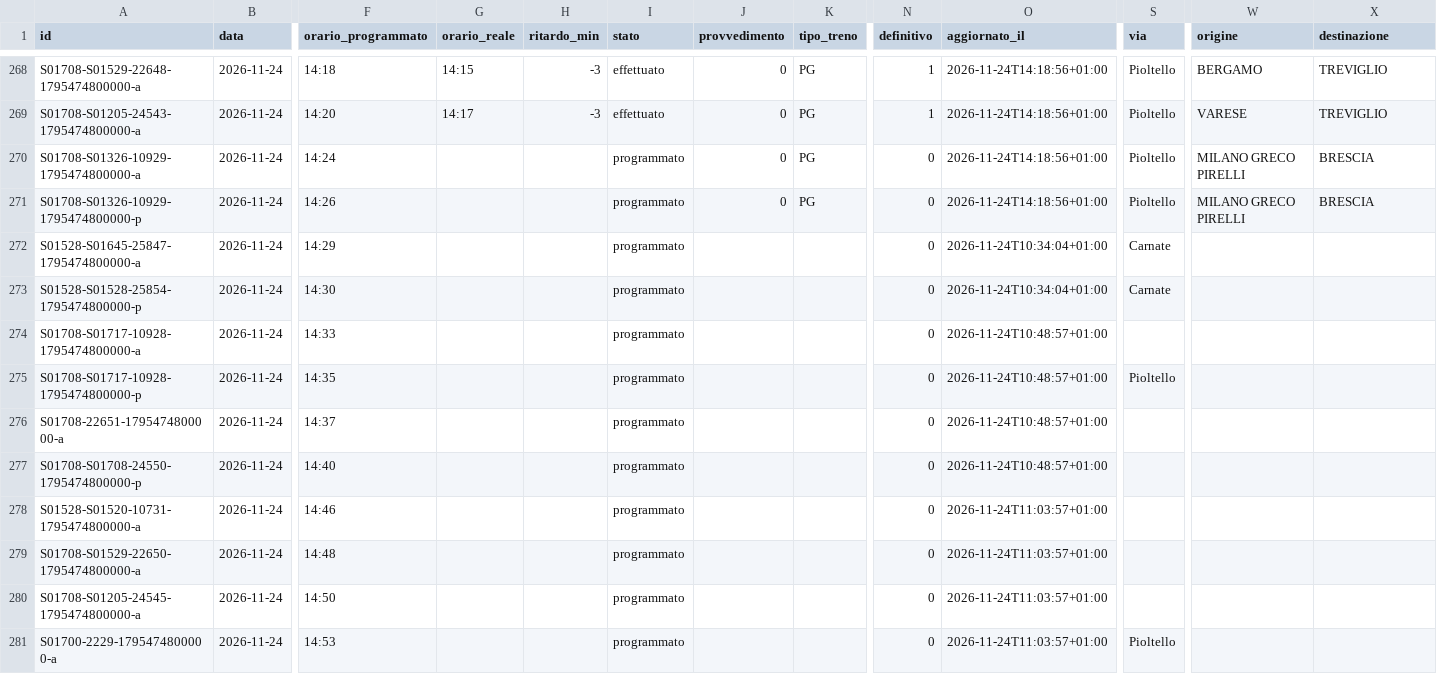
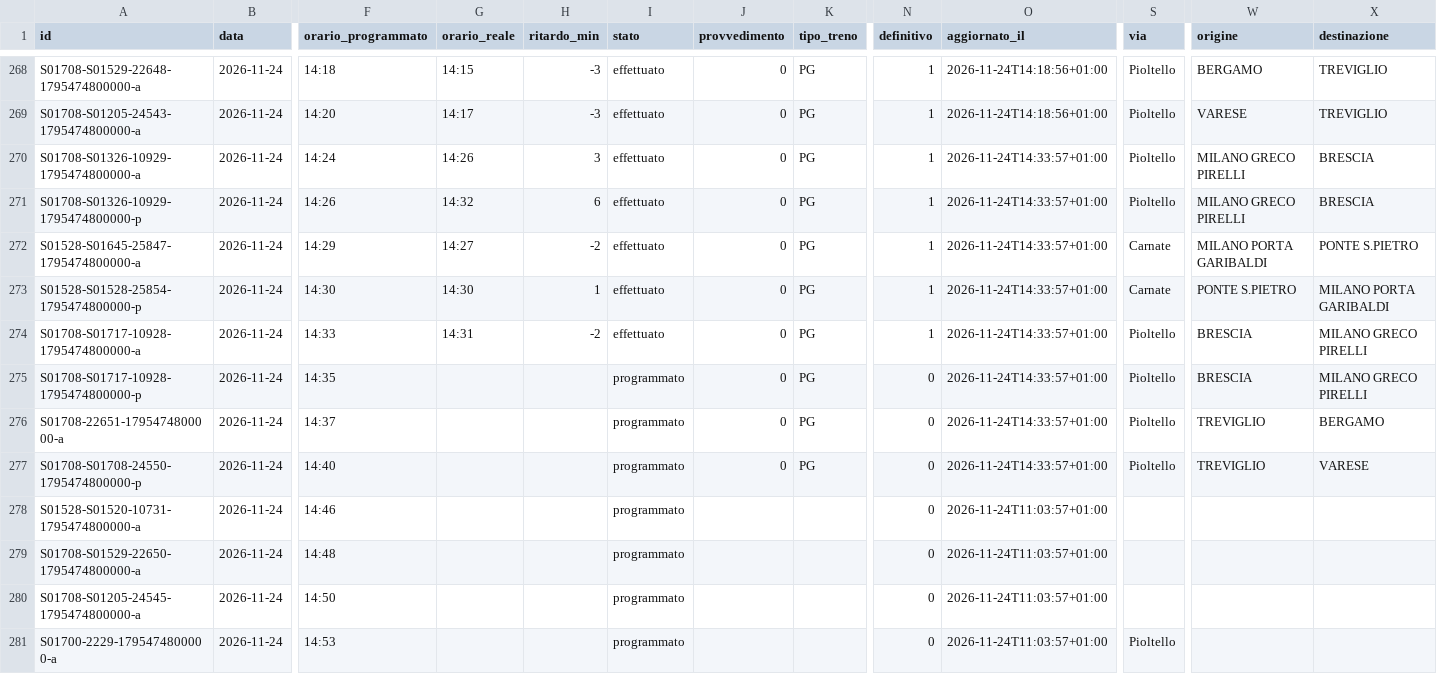
Before and after one commit to lucabonzanni/monitor-treni-bergamo, a CSV file: docs/dati/corse/2026-11-24.csv, drawn as a sheet; only a part is shown, gaps mark what is left out; the diff covers the shown part only; the diff names each change by its address in the sheet, - before the commit and + after, or states it on an @@ line.

```diff
--- a/docs/dati/corse/2026-11-24.csv
+++ b/docs/dati/corse/2026-11-24.csv
-G270 (orario_reale): (empty)
+G270 (orario_reale): 14:26
-H270 (ritardo_min): (empty)
+H270 (ritardo_min): 3
-I270:I274 (stato): programmato
+I270:I274 (stato): effettuato
-N270:N274 (definitivo): 0
+N270:N274 (definitivo): 1
-O270:O271 (aggiornato_il): 2026-11-24T14:18:56+01:00
+O270:O271 (aggiornato_il): 2026-11-24T14:33:57+01:00
-G271 (orario_reale): (empty)
+G271 (orario_reale): 14:32
-H271 (ritardo_min): (empty)
+H271 (ritardo_min): 6
-G272 (orario_reale): (empty)
+G272 (orario_reale): 14:27
-H272 (ritardo_min): (empty)
+H272 (ritardo_min): -2
-J272:J277 (provvedimento): (empty)
+J272:J277 (provvedimento): 0
-K272:K277 (tipo_treno): (empty)
+K272:K277 (tipo_treno): PG
-O272:O273 (aggiornato_il): 2026-11-24T10:34:04+01:00
+O272:O273 (aggiornato_il): 2026-11-24T14:33:57+01:00
-W272 (origine): (empty)
+W272 (origine): MILANO PORTA GARIBALDI
-X272 (destinazione): (empty)
+X272 (destinazione): PONTE S.PIETRO
-G273 (orario_reale): (empty)
+G273 (orario_reale): 14:30
-H273 (ritardo_min): (empty)
+H273 (ritardo_min): 1
-W273 (origine): (empty)
+W273 (origine): PONTE S.PIETRO
-X273 (destinazione): (empty)
+X273 (destinazione): MILANO PORTA GARIBALDI
-G274 (orario_reale): (empty)
+G274 (orario_reale): 14:31
-H274 (ritardo_min): (empty)
+H274 (ritardo_min): -2
-O274:O277 (aggiornato_il): 2026-11-24T10:48:57+01:00
+O274:O277 (aggiornato_il): 2026-11-24T14:33:57+01:00
-S274 (via): (empty)
+S274 (via): Pioltello
-W274:W275 (origine): (empty)
+W274:W275 (origine): BRESCIA
-X274:X275 (destinazione): (empty)
+X274:X275 (destinazione): MILANO GRECO PIRELLI
-S276:S277 (via): (empty)
+S276:S277 (via): Pioltello
-W276:W277 (origine): (empty)
+W276:W277 (origine): TREVIGLIO
-X276 (destinazione): (empty)
+X276 (destinazione): BERGAMO
-X277 (destinazione): (empty)
+X277 (destinazione): VARESE
```
Also changed, not shown: 10 added rows elsewhere in this file, docs/dati/corse_complete.csv, 2 other files.
